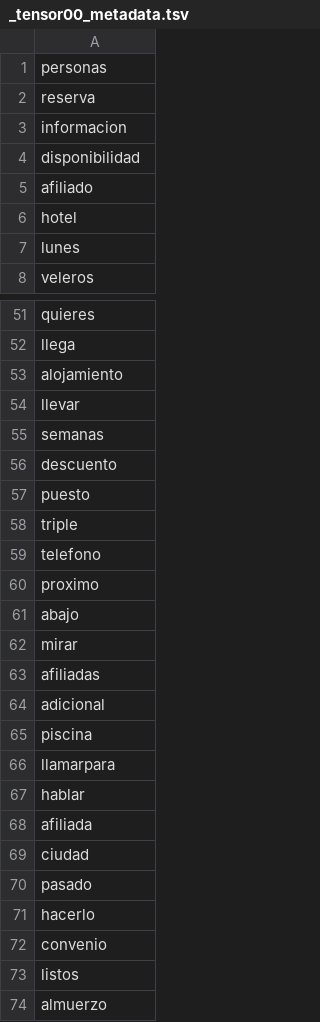
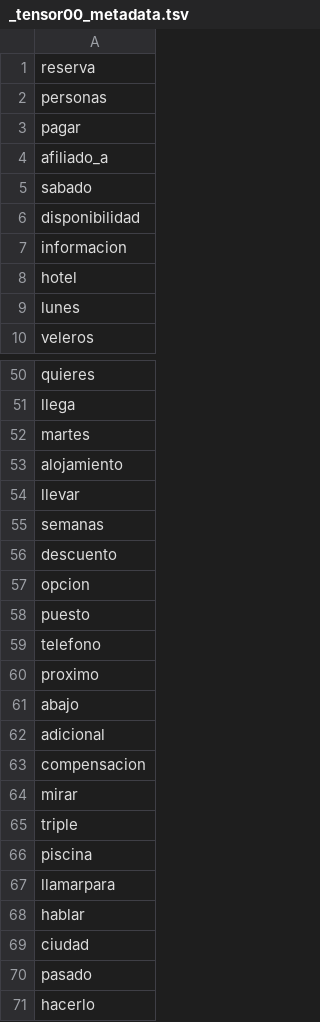
Before and after one commit to cienciadedatos-sys/COMFANDI, a TSV file: Reservas/_tensor00_metadata.tsv, drawn as a sheet; only a part is shown, gaps mark what is left out; the shorter side is filled out with more unchanged rows; the diff covers the shown part only.

Commit message:
Actualizacion Reservas

```diff
--- a/Reservas/_tensor00_metadata.tsv
+++ b/Reservas/_tensor00_metadata.tsv
@@ -1,6 +1,8 @@
+reserva
 personas
-reserva
+pagar
+afiliado_a
+sabado
+disponibilidad
 informacion
-disponibilidad
-afiliado
 hotel
@@ -52,2 +51,3 @@ quieres
 llega
+martes
 alojamiento
@@ -56,4 +56,4 @@ semanas
 descuento
+opcion
 puesto
-triple
 telefono
@@ -61,5 +61,6 @@ proximo
 abajo
+adicional
+compensacion
 mirar
-afiliadas
-adicional
+triple
 piscina
@@ -67,3 +68,2 @@ llamarpara
 hablar
-afiliada
 ciudad
```
Also changed, not shown: 1 added row, 18 removed rows, 13 moved rows and 1 edited cell elsewhere in this file, 17 other files.
